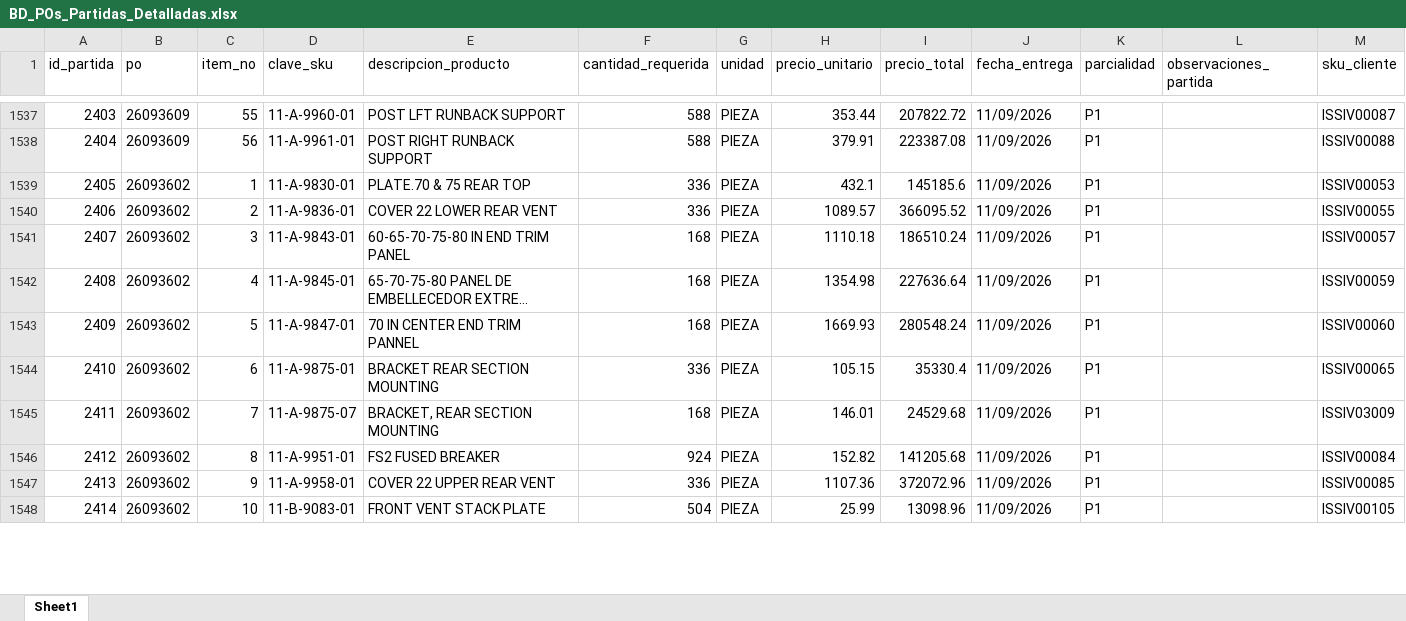
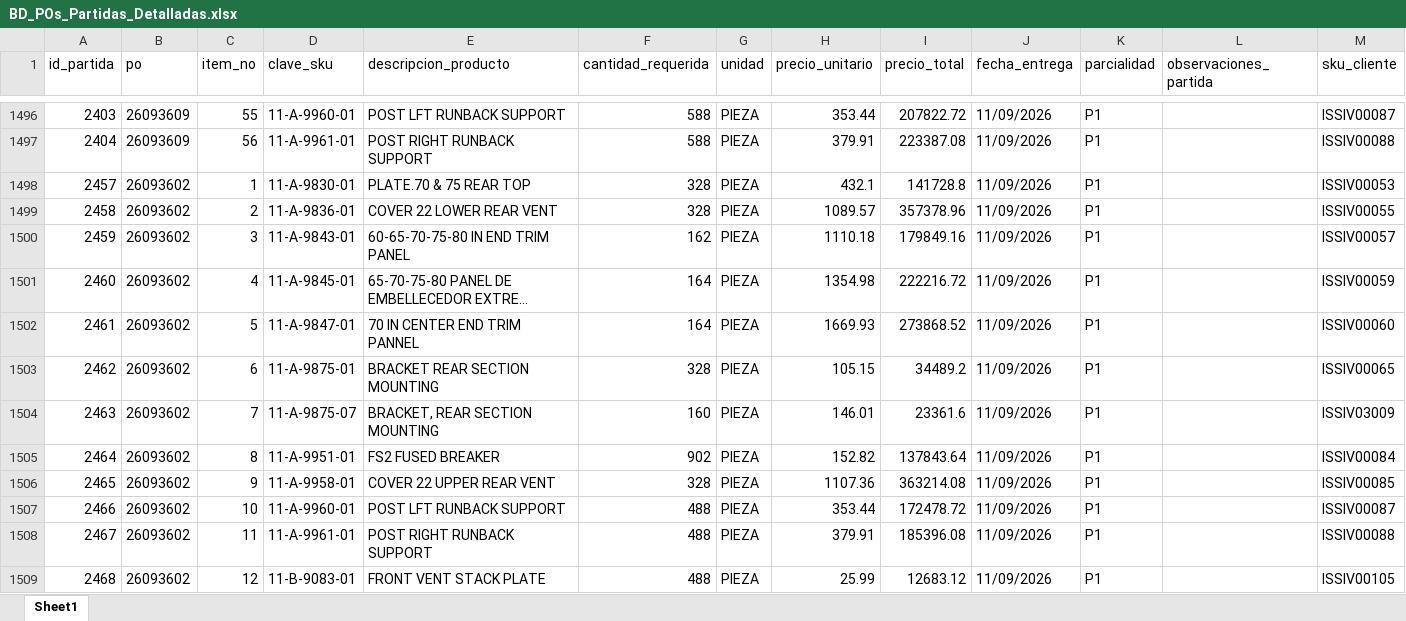
Before and after one commit to jesusalbertomoraleslopez-byte/sigrama_po_tracker, an Excel workbook: data/BD_POs_Partidas_Detalladas.xlsx, sheet Sheet1, drawn as a sheet; only a part is shown, gaps mark what is left out; long unchanged cells end in …; values as stored, in another font and other column widths than the file's, no borders; addresses are those after the commit; the diff covers the shown part only; the diff names each change by its address in the sheet, - before the commit and + after, or states it on an @@ line.

```diff
--- a/data/BD_POs_Partidas_Detalladas.xlsx (sheet Sheet1)
+++ b/data/BD_POs_Partidas_Detalladas.xlsx (sheet Sheet1)
-A1498 (id_partida): 2405
+A1498 (id_partida): 2457
-F1498:F1499 (cantidad_requerida): 336
+F1498:F1499 (cantidad_requerida): 328
-I1498 (precio_total): 145185.6
+I1498 (precio_total): 141728.8
-A1499 (id_partida): 2406
+A1499 (id_partida): 2458
-I1499 (precio_total): 366095.52
+I1499 (precio_total): 357378.96
-A1500 (id_partida): 2407
+A1500 (id_partida): 2459
-F1500 (cantidad_requerida): 168
+F1500 (cantidad_requerida): 162
-I1500 (precio_total): 186510.24
+I1500 (precio_total): 179849.16
-A1501 (id_partida): 2408
+A1501 (id_partida): 2460
-F1501:F1502 (cantidad_requerida): 168
+F1501:F1502 (cantidad_requerida): 164
-I1501 (precio_total): 227636.64
+I1501 (precio_total): 222216.72
-A1502 (id_partida): 2409
+A1502 (id_partida): 2461
-I1502 (precio_total): 280548.24
+I1502 (precio_total): 273868.52
-A1503 (id_partida): 2410
+A1503 (id_partida): 2462
-F1503 (cantidad_requerida): 336
+F1503 (cantidad_requerida): 328
-I1503 (precio_total): 35330.4
+I1503 (precio_total): 34489.2
-A1504 (id_partida): 2411
+A1504 (id_partida): 2463
-F1504 (cantidad_requerida): 168
+F1504 (cantidad_requerida): 160
-I1504 (precio_total): 24529.68
+I1504 (precio_total): 23361.6
-A1505 (id_partida): 2412
+A1505 (id_partida): 2464
-F1505 (cantidad_requerida): 924
+F1505 (cantidad_requerida): 902
-I1505 (precio_total): 141205.68
+I1505 (precio_total): 137843.64
-A1506 (id_partida): 2413
+A1506 (id_partida): 2465
-F1506 (cantidad_requerida): 336
+F1506 (cantidad_requerida): 328
-I1506 (precio_total): 372072.96
+I1506 (precio_total): 363214.08
+row 1507: 2466 | 26093602 | 10 | 11-A-9960-01 | POST LFT RUNBACK SUPPORT | 488 | PIEZA | 353.44 | 172478.72 | 11/09/2026 | P1 |  | ISSIV00087
+row 1508: 2467 | 26093602 | 11 | 11-A-9961-01 | POST RIGHT RUNBACK SUPPORT | 488 | PIEZA | 379.91 | 185396.08 | 11/09/2026 | P1 |  | ISSIV00088
-A1509 (id_partida): 2414
+A1509 (id_partida): 2468
-C1509 (item_no): 10
+C1509 (item_no): 12
-F1509 (cantidad_requerida): 504
+F1509 (cantidad_requerida): 488
-I1509 (precio_total): 13098.96
+I1509 (precio_total): 12683.12
```
Also changed, not shown: 39 added rows, 41 removed rows and 170 edited cells elsewhere in this sheet, data/BD_POs_Cabecera.xlsx, data/BD_Requerimientos_POs.xlsx, 3 other files.
